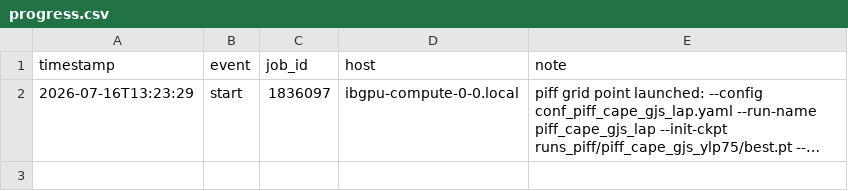
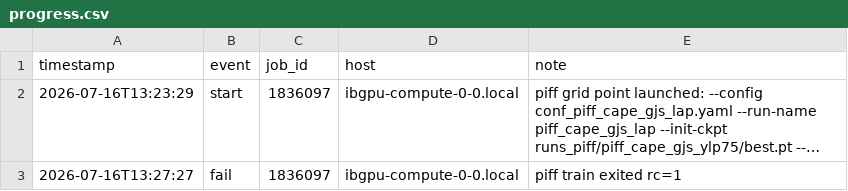
Before and after one commit to sanaamouzahir/qg-closure, a CSV file: reports/piff_cape_gjs_lap/progress.csv, drawn as a sheet; long unchanged cells end in …; the diff names each change by its address in the sheet, - before the commit and + after, or states it on an @@ line.

Commit message:
[cluster][digest] piff_cape_gjs_lap fail (1836097)

```diff
--- a/reports/piff_cape_gjs_lap/progress.csv
+++ b/reports/piff_cape_gjs_lap/progress.csv
+row 3: 2026-07-16T13:27:27 | fail | 1836097 | ibgpu-compute-0-0.local | piff train exited rc=1
```
Also changed, not shown: 1 other file.
